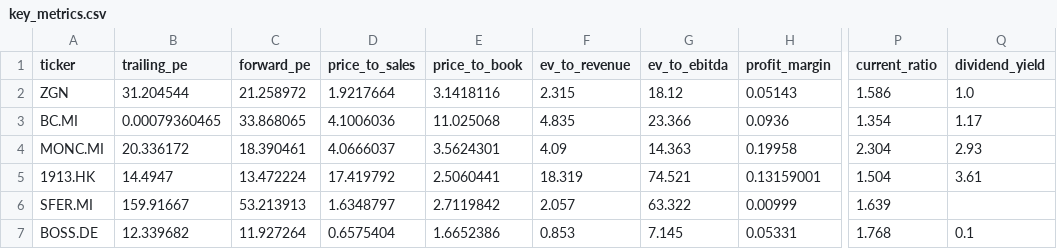
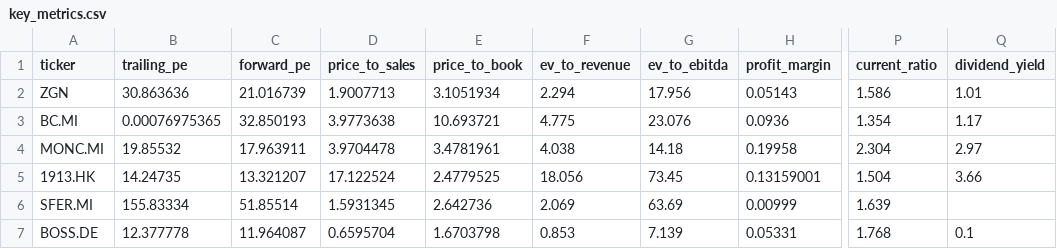
Before and after one commit to iliash-git/zegna-luxury-dashboard, a CSV file: data/key_metrics.csv, drawn as a sheet; only a part is shown, gaps mark what is left out; the diff names each change by its address in the sheet, - before the commit and + after, or states it on an @@ line.

```diff
--- a/data/key_metrics.csv
+++ b/data/key_metrics.csv
-B2 (trailing_pe): 31.204544
+B2 (trailing_pe): 30.863636
-C2 (forward_pe): 21.258972
+C2 (forward_pe): 21.016739
-D2 (price_to_sales): 1.9217664
+D2 (price_to_sales): 1.9007713
-E2 (price_to_book): 3.1418116
+E2 (price_to_book): 3.1051934
-F2 (ev_to_revenue): 2.315
+F2 (ev_to_revenue): 2.294
-G2 (ev_to_ebitda): 18.12
+G2 (ev_to_ebitda): 17.956
-Q2 (dividend_yield): 1.0
+Q2 (dividend_yield): 1.01
-B3 (trailing_pe): 0.00079360465
+B3 (trailing_pe): 0.00076975365
-C3 (forward_pe): 33.868065
+C3 (forward_pe): 32.850193
-D3 (price_to_sales): 4.1006036
+D3 (price_to_sales): 3.9773638
-E3 (price_to_book): 11.025068
+E3 (price_to_book): 10.693721
-F3 (ev_to_revenue): 4.835
+F3 (ev_to_revenue): 4.775
-G3 (ev_to_ebitda): 23.366
+G3 (ev_to_ebitda): 23.076
-B4 (trailing_pe): 20.336172
+B4 (trailing_pe): 19.85532
-C4 (forward_pe): 18.390461
+C4 (forward_pe): 17.963911
-D4 (price_to_sales): 4.0666037
+D4 (price_to_sales): 3.9704478
-E4 (price_to_book): 3.5624301
+E4 (price_to_book): 3.4781961
-F4 (ev_to_revenue): 4.09
+F4 (ev_to_revenue): 4.038
-G4 (ev_to_ebitda): 14.363
+G4 (ev_to_ebitda): 14.18
-Q4 (dividend_yield): 2.93
+Q4 (dividend_yield): 2.97
-B5 (trailing_pe): 14.4947
+B5 (trailing_pe): 14.24735
-C5 (forward_pe): 13.472224
+C5 (forward_pe): 13.321207
-D5 (price_to_sales): 17.419792
+D5 (price_to_sales): 17.122524
-E5 (price_to_book): 2.5060441
+E5 (price_to_book): 2.4779525
-F5 (ev_to_revenue): 18.319
+F5 (ev_to_revenue): 18.056
-G5 (ev_to_ebitda): 74.521
+G5 (ev_to_ebitda): 73.45
-Q5 (dividend_yield): 3.61
+Q5 (dividend_yield): 3.66
-B6 (trailing_pe): 159.91667
+B6 (trailing_pe): 155.83334
-C6 (forward_pe): 53.213913
+C6 (forward_pe): 51.85514
-D6 (price_to_sales): 1.6348797
+D6 (price_to_sales): 1.5931345
-E6 (price_to_book): 2.7119842
+E6 (price_to_book): 2.642736
-F6 (ev_to_revenue): 2.057
+F6 (ev_to_revenue): 2.069
-G6 (ev_to_ebitda): 63.322
+G6 (ev_to_ebitda): 63.69
-B7 (trailing_pe): 12.339682
+B7 (trailing_pe): 12.377778
-C7 (forward_pe): 11.927264
+C7 (forward_pe): 11.964087
-D7 (price_to_sales): 0.6575404
+D7 (price_to_sales): 0.6595704
-E7 (price_to_book): 1.6652386
+E7 (price_to_book): 1.6703798
-G7 (ev_to_ebitda): 7.145
+G7 (ev_to_ebitda): 7.139
```
Also changed, not shown: data/company_info.csv, data/price_history.csv, 1 other file.
